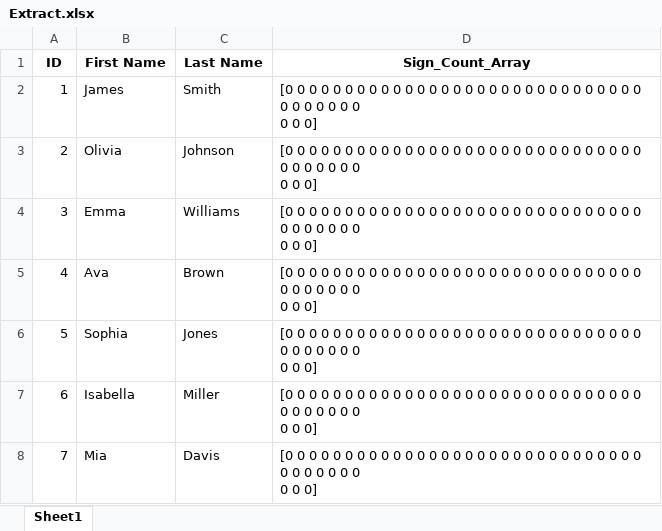
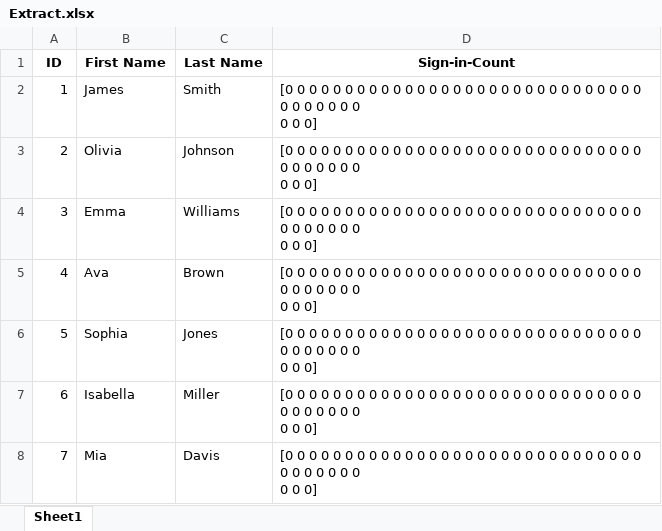
Before and after one commit to StrangeGGG/ClassSign-inSystem-backend-, an Excel workbook: Extract.xlsx, sheet Sheet1, drawn as a sheet; only a part is shown; values as stored, in another font and other column widths than the file's, no borders; the diff names each change by its address in the sheet, - before the commit and + after, or states it on an @@ line.

Commit message:
read data locally

```diff
--- a/Extract.xlsx (sheet Sheet1)
+++ b/Extract.xlsx (sheet Sheet1)
-D1: Sign_Count_Array
+D1: Sign-in-Count
```
Also changed, not shown: 1 other file.
